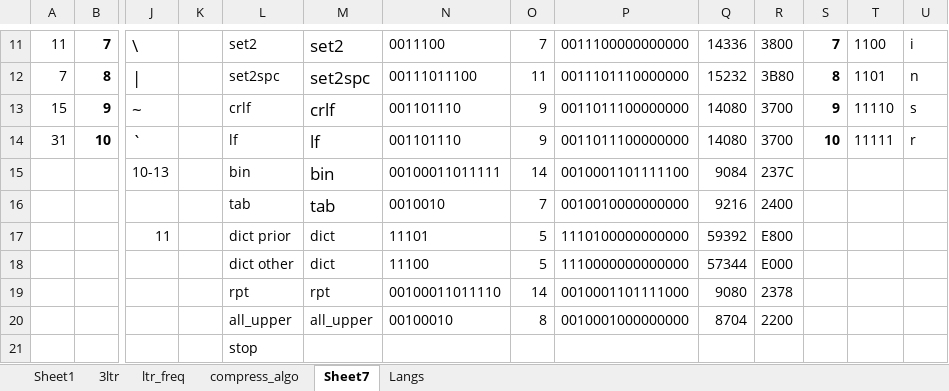
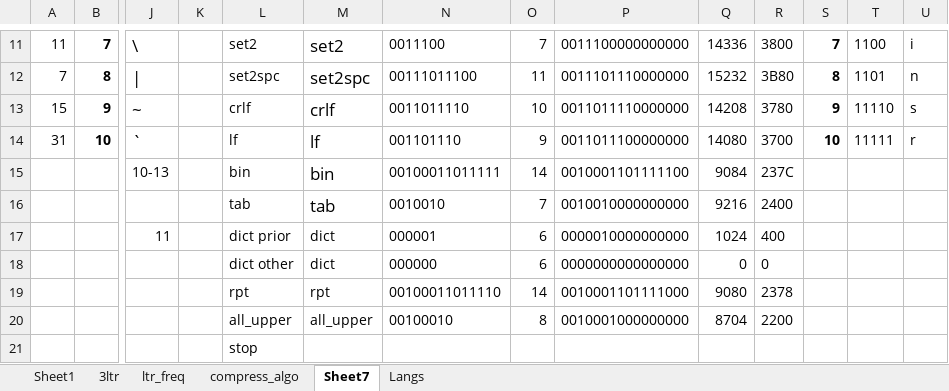
Before and after one commit to siara-cc/Unishox2, an Excel workbook: DB_Compress.xlsx, sheet Sheet7, drawn as a sheet; only a part is shown, gaps mark what is left out; values as stored, in another font and other column widths than the file's, no borders; removed rows and columns are numbered as before the commit, all else as after; rows hold the shown columns only; the diff names each change by its address in the sheet, - before the commit and + after, or states it on an @@ line.

```diff
--- a/DB_Compress.xlsx (sheet Sheet7)
+++ b/DB_Compress.xlsx (sheet Sheet7)
-N13: 001101110
+N13: 0011011110
-O13: 9
+O13: 10
-P13: 0011011100000000
+P13: 0011011110000000
-Q13: 14080
+Q13: 14208
-R13: 3700
+R13: 3780
-N17: 11101
+N17: 000001
-O17: 5
+O17: 6
-P17: 1110100000000000
+P17: 0000010000000000
-Q17: 59392
+Q17: 1024
-R17: E800
+R17: 400
-row 18:  |  |  |  | dict other | dict | 11100 | 5 | 1110000000000000 | 57344 | E000
+row 18:  |  |  |  | dict other | dict | 000000 | 6 | 0000000000000000 | 0 | 0
```
Also changed, not shown: sheet Langs, 5 other files.
